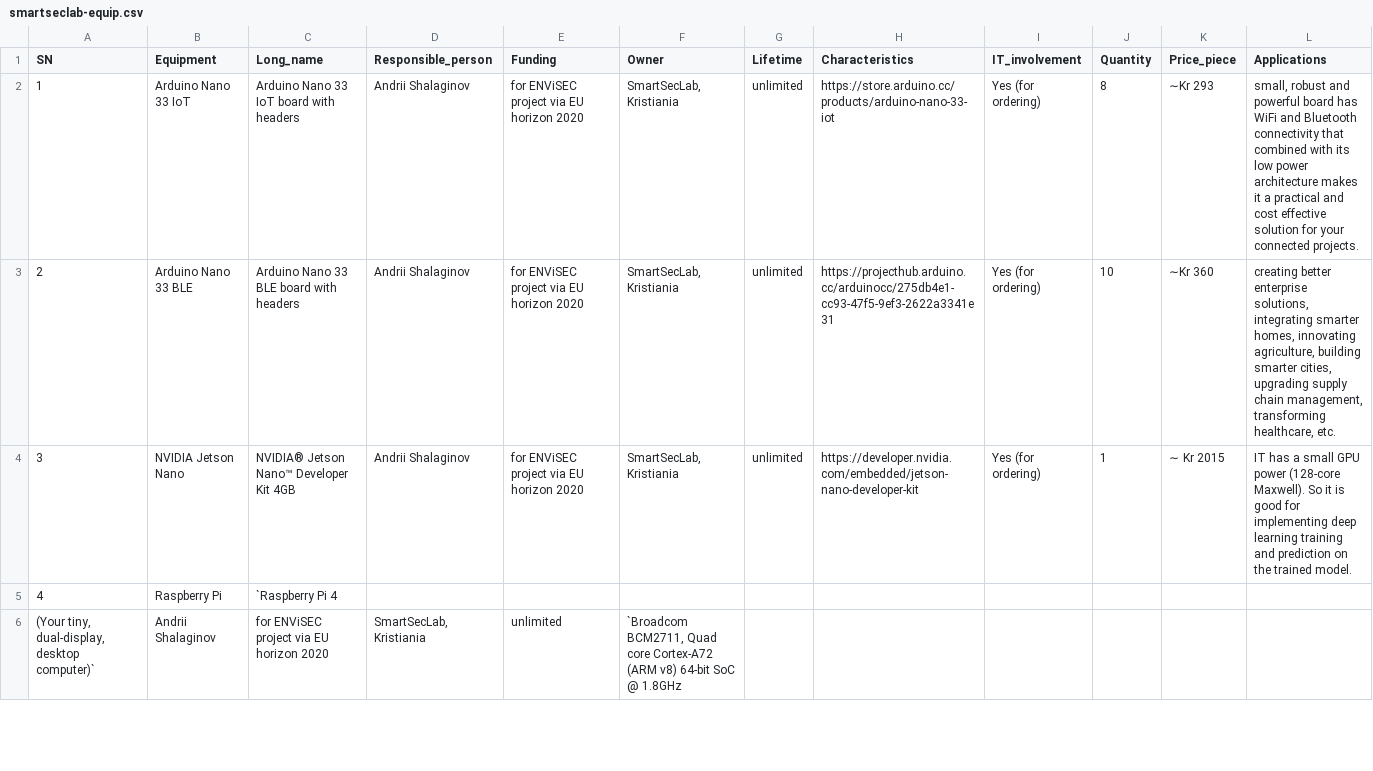
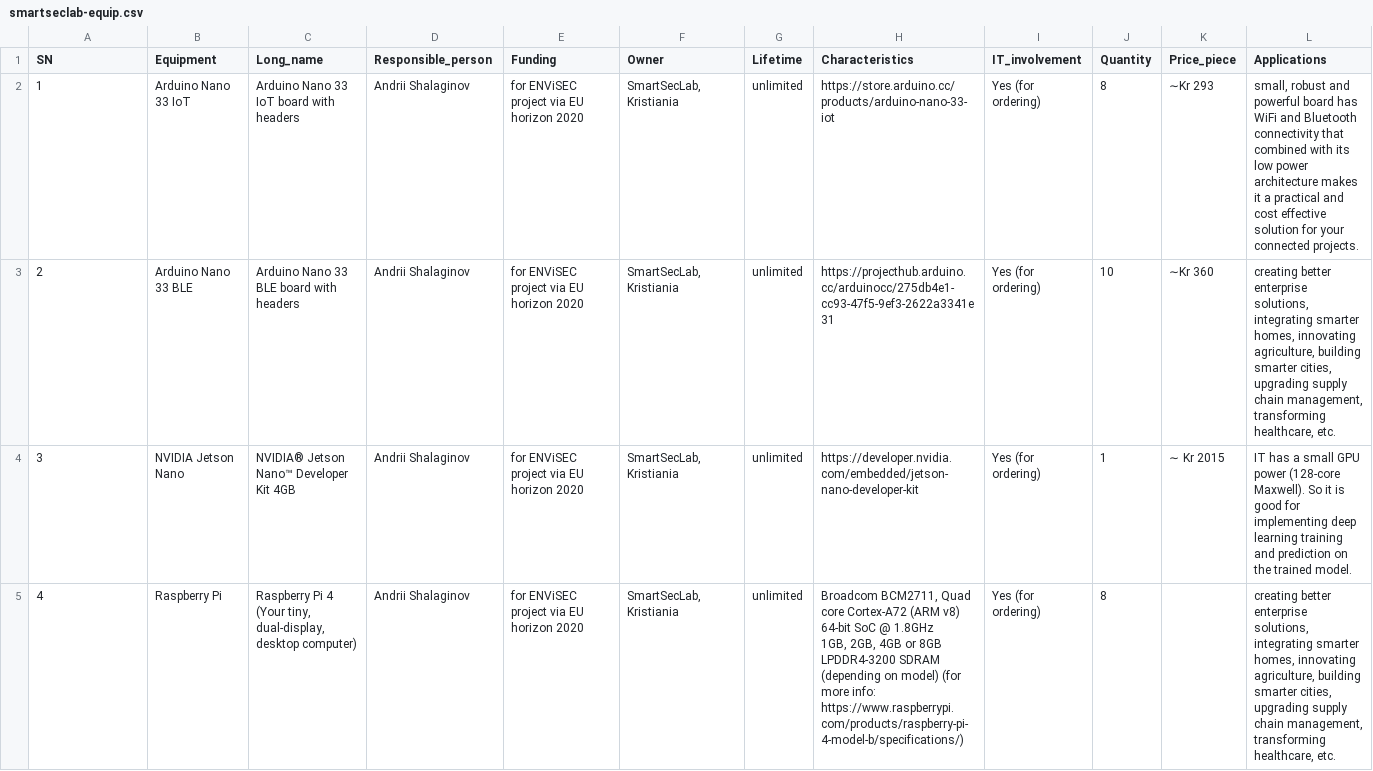
Before and after one commit to ENViSEC/ENViSEC.github.io, a CSV file: table/smartseclab-equip.csv, drawn as a sheet; only a part is shown; the diff covers the shown part only.

```diff
--- a/table/smartseclab-equip.csv
+++ b/table/smartseclab-equip.csv
@@ -4,3 +4,4 @@ SN;Equipment;Long_name;Responsible_person;Funding;Owner;Lifetime;Characteristics
 3;NVIDIA Jetson Nano;NVIDIA® Jetson Nano™ Developer Kit 4GB;Andrii Shalaginov;for ENViSEC project via EU horizon 2020;SmartSecLab, Kristiania;unlimited;https://developer.nvidia.com/embedded/jetson-nano-developer-kit;Yes (for ordering);1;∼ Kr 2015;IT has a small GPU power (128-core Maxwell). So it is good for implementing deep learning training and prediction on the trained model.
-4;Raspberry Pi;`Raspberry Pi 4
-(Your tiny, dual-display, desktop computer)`;Andrii Shalaginov;for ENViSEC project via EU horizon 2020;SmartSecLab, Kristiania;unlimited;`Broadcom BCM2711, Quad core Cortex-A72 (ARM v8) 64-bit SoC @ 1.8GHz
+4;Raspberry Pi;"Raspberry Pi 4
+(Your tiny, dual-display, desktop computer)";Andrii Shalaginov;for ENViSEC project via EU horizon 2020;SmartSecLab, Kristiania;unlimited;"Broadcom BCM2711, Quad core Cortex-A72 (ARM v8) 64-bit SoC @ 1.8GHz
+1GB, 2GB, 4GB or 8GB LPDDR4-3200 SDRAM (depending on model) (for more info: https://www.raspberrypi.com/products/raspberry-pi-4-model-b/specifications/)";Yes (for ordering);8;;creating better enterprise solutions, integrating smarter homes, innovating agriculture, building smarter cities, upgrading supply chain management, transforming healthcare, etc.
```
Also changed, not shown: 1 removed row elsewhere in this file, 5 other files.
